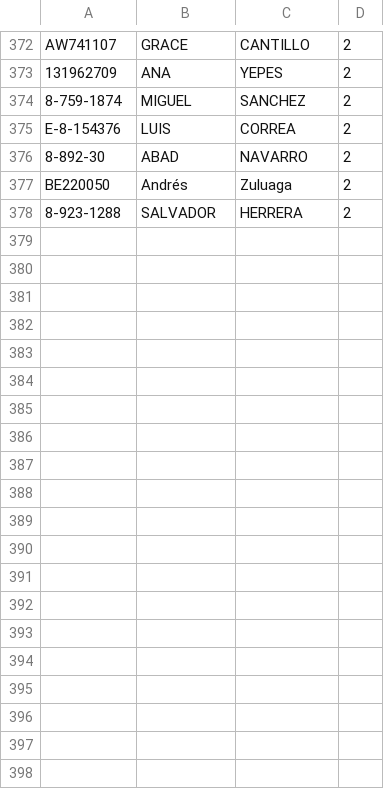
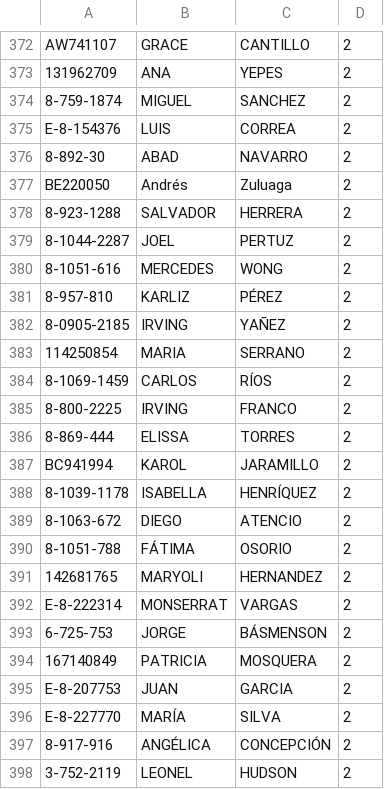
Before and after one commit to Easy-Drive-Consultas/web, a CSV file: data.csv, drawn as a sheet; only a part is shown, gaps mark what is left out; the diff covers the shown part only; the diff names each change by its address in the sheet, - before the commit and + after, or states it on an @@ line.

Commit message:
Add files via upload

```diff
--- a/data.csv
+++ b/data.csv
+row 379: 8-1044-2287 | JOEL | PERTUZ | 2
+row 380: 8-1051-616 | MERCEDES | WONG | 2
+row 381: 8-957-810 | KARLIZ | PÉREZ | 2
+row 382: 8-0905-2185 | IRVING | YAÑEZ | 2
+row 383: 114250854 | MARIA | SERRANO | 2
+row 384: 8-1069-1459 | CARLOS | RÍOS | 2
+row 385: 8-800-2225 | IRVING | FRANCO | 2
+row 386: 8-869-444 | ELISSA | TORRES | 2
+row 387: BC941994 | KAROL | JARAMILLO | 2
+row 388: 8-1039-1178 | ISABELLA | HENRÍQUEZ | 2
+row 389: 8-1063-672 | DIEGO | ATENCIO | 2
+row 390: 8-1051-788 | FÁTIMA | OSORIO | 2
+row 391: 142681765 | MARYOLI | HERNANDEZ | 2
+row 392: E-8-222314 | MONSERRAT | VARGAS | 2
+row 393: 6-725-753 | JORGE | BÁSMENSON | 2
+row 394: 167140849 | PATRICIA | MOSQUERA | 2
+row 395: E-8-207753 | JUAN | GARCIA | 2
+row 396: E-8-227770 | MARÍA | SILVA | 2
+row 397: 8-917-916 | ANGÉLICA | CONCEPCIÓN | 2
+row 398: 3-752-2119 | LEONEL | HUDSON | 2
```
Also changed, not shown: 14 added rows elsewhere in this file.
